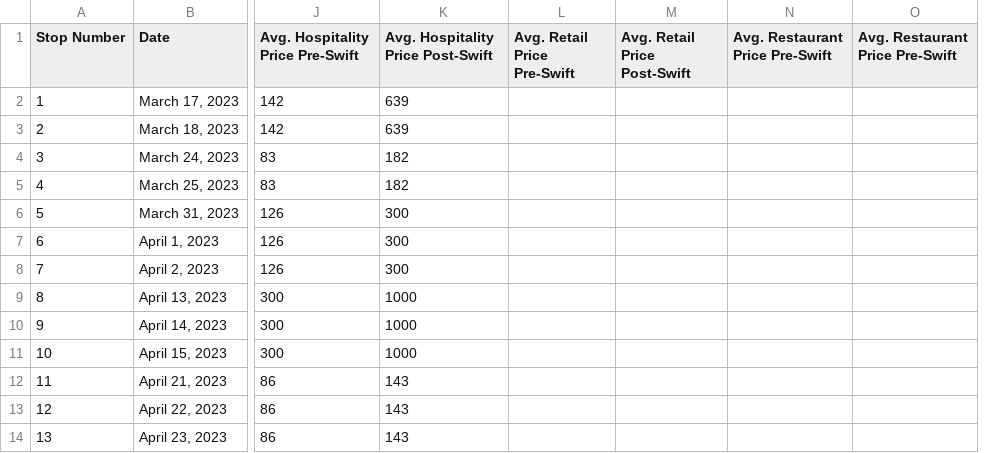
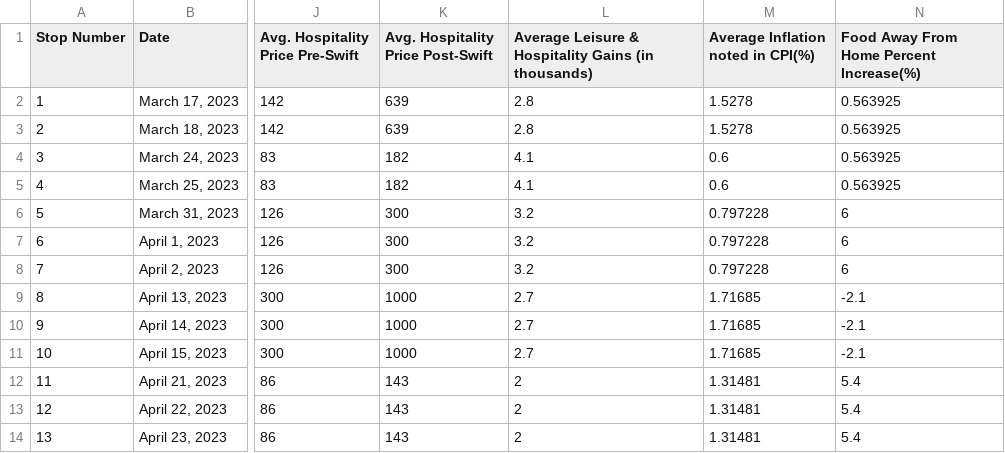
Before and after one commit to AnikAlam/AnikAlam_COGS108_EDA, a CSV file: eras_tour_dataset.csv, drawn as a sheet; only a part is shown, gaps mark what is left out; removed rows and columns are numbered as before the commit, all else as after; the diff names each change by its address in the sheet, - before the commit and + after, or states it on an @@ line.

Commit message:
initial commit - update datasets

```diff
--- a/eras_tour_dataset.csv
+++ b/eras_tour_dataset.csv
-column L (Avg. Retail Price Pre-Swift), empty
-column M (Avg. Retail Price Post-Swift), empty
-column N (Avg. Restaurant Price Pre-Swift), empty
-column O (Avg. Restaurant Price Pre-Swift), empty
+column L, rows 1-14: Average Leisure & Hospitality Gains (in thousands) | 2.8 | 2.8 | 4.1 | 4.1 | 3.2 | 3.2 | 3.2 | 2.7 | 2.7 | 2.7 | 2 | 2 | 2
+column M, rows 1-14: Average Inflation noted in CPI(%) | 1.5278 | 1.5278 | 0.6 | 0.6 | 0.797228 | 0.797228 | 0.797228 | 1.71685 | 1.71685 | 1.71685 | 1.31481 | 1.31481 | 1.31481
+column N, rows 1-14: Food Away From Home Percent Increase(%) | 0.563925 | 0.563925 | 0.563925 | 0.563925 | 6 | 6 | 6 | -2.1 | -2.1 | -2.1 | 5.4 | 5.4 | 5.4
```
Also changed, not shown: 3 other files.
